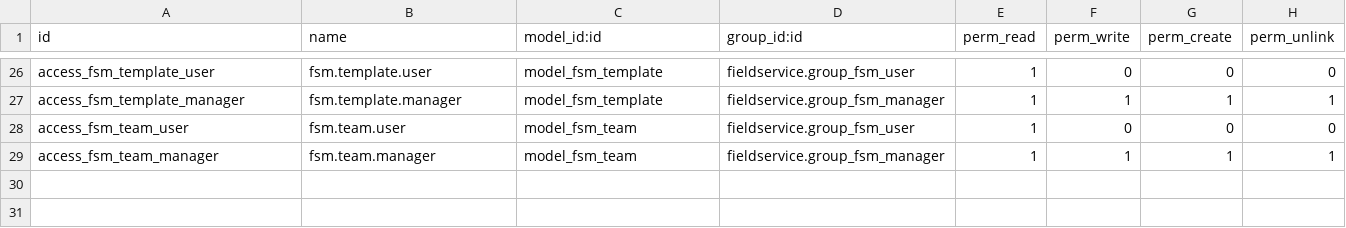
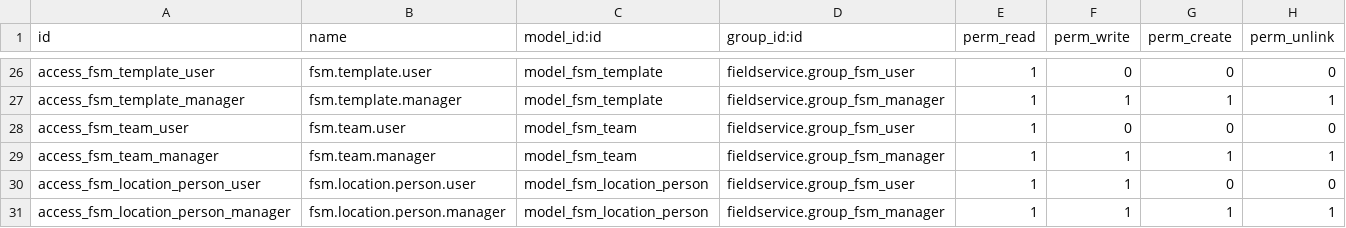
Before and after one commit to Tecnativa/field-service, a CSV file: fieldservice/security/ir.model.access.csv, drawn as a sheet; only a part is shown, gaps mark what is left out; the diff names each change by its address in the sheet, - before the commit and + after, or states it on an @@ line.

Commit message:
[IMP] Sort workers on location

```diff
--- a/fieldservice/security/ir.model.access.csv
+++ b/fieldservice/security/ir.model.access.csv
+row 30: access_fsm_location_person_user | fsm.location.person.user | model_fsm_location_person | fieldservice.group_fsm_user | 1 | 1 | 0 | 0
+row 31: access_fsm_location_person_manager | fsm.location.person.manager | model_fsm_location_person | fieldservice.group_fsm_manager | 1 | 1 | 1 | 1
```
Also changed, not shown: 9 other files.
